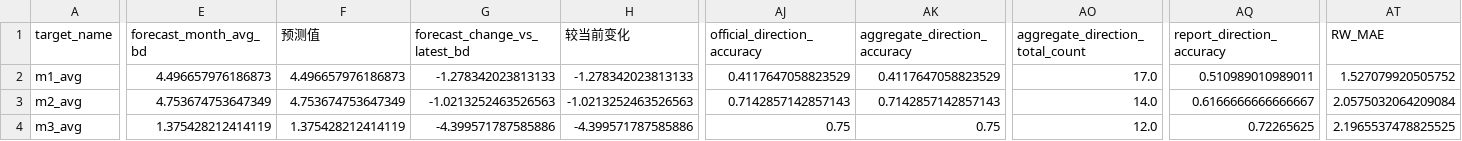
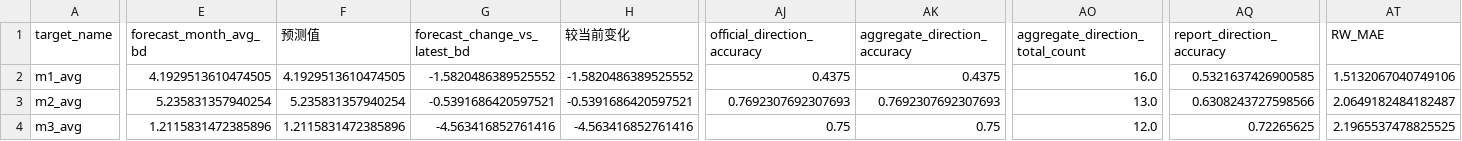
Before and after one commit to zyb0716-svg/bd-daily-report, a CSV file: short_term_final_forecast_summary.csv, drawn as a sheet; only a part is shown, gaps mark what is left out; the diff covers the shown part only; the diff names each change by its address in the sheet, - before the commit and + after, or states it on an @@ line.

```diff
--- a/short_term_final_forecast_summary.csv
+++ b/short_term_final_forecast_summary.csv
-E2 (forecast_month_avg_bd): 4.496657976186873
+E2 (forecast_month_avg_bd): 4.1929513610474505
-F2 (预测值): 4.496657976186873
+F2 (预测值): 4.1929513610474505
-G2 (forecast_change_vs_latest_bd): -1.278342023813133
+G2 (forecast_change_vs_latest_bd): -1.5820486389525552
-H2 (较当前变化): -1.278342023813133
+H2 (较当前变化): -1.5820486389525552
-AJ2 (official_direction_accuracy): 0.4117647058823529
+AJ2 (official_direction_accuracy): 0.4375
-AK2 (aggregate_direction_accuracy): 0.4117647058823529
+AK2 (aggregate_direction_accuracy): 0.4375
-AO2 (aggregate_direction_total_count): 17.0
+AO2 (aggregate_direction_total_count): 16.0
-AQ2 (report_direction_accuracy): 0.510989010989011
+AQ2 (report_direction_accuracy): 0.5321637426900585
-AT2 (RW_MAE): 1.527079920505752
+AT2 (RW_MAE): 1.5132067040749106
-E3 (forecast_month_avg_bd): 4.753674753647349
+E3 (forecast_month_avg_bd): 5.235831357940254
-F3 (预测值): 4.753674753647349
+F3 (预测值): 5.235831357940254
-G3 (forecast_change_vs_latest_bd): -1.0213252463526563
+G3 (forecast_change_vs_latest_bd): -0.5391686420597521
-H3 (较当前变化): -1.0213252463526563
+H3 (较当前变化): -0.5391686420597521
-AJ3 (official_direction_accuracy): 0.7142857142857143
+AJ3 (official_direction_accuracy): 0.7692307692307693
-AK3 (aggregate_direction_accuracy): 0.7142857142857143
+AK3 (aggregate_direction_accuracy): 0.7692307692307693
-AO3 (aggregate_direction_total_count): 14.0
+AO3 (aggregate_direction_total_count): 13.0
-AQ3 (report_direction_accuracy): 0.6166666666666667
+AQ3 (report_direction_accuracy): 0.6308243727598566
-AT3 (RW_MAE): 2.0575032064209084
+AT3 (RW_MAE): 2.0649182484182487
-E4 (forecast_month_avg_bd): 1.375428212414119
+E4 (forecast_month_avg_bd): 1.2115831472385896
-F4 (预测值): 1.375428212414119
+F4 (预测值): 1.2115831472385896
-G4 (forecast_change_vs_latest_bd): -4.399571787585886
+G4 (forecast_change_vs_latest_bd): -4.563416852761416
-H4 (较当前变化): -4.399571787585886
+H4 (较当前变化): -4.563416852761416
```
Also changed, not shown: 14 edited cells elsewhere in this file, final_forecast_lock.csv, short_term_final_backtest_summary.csv, 4 other files.
